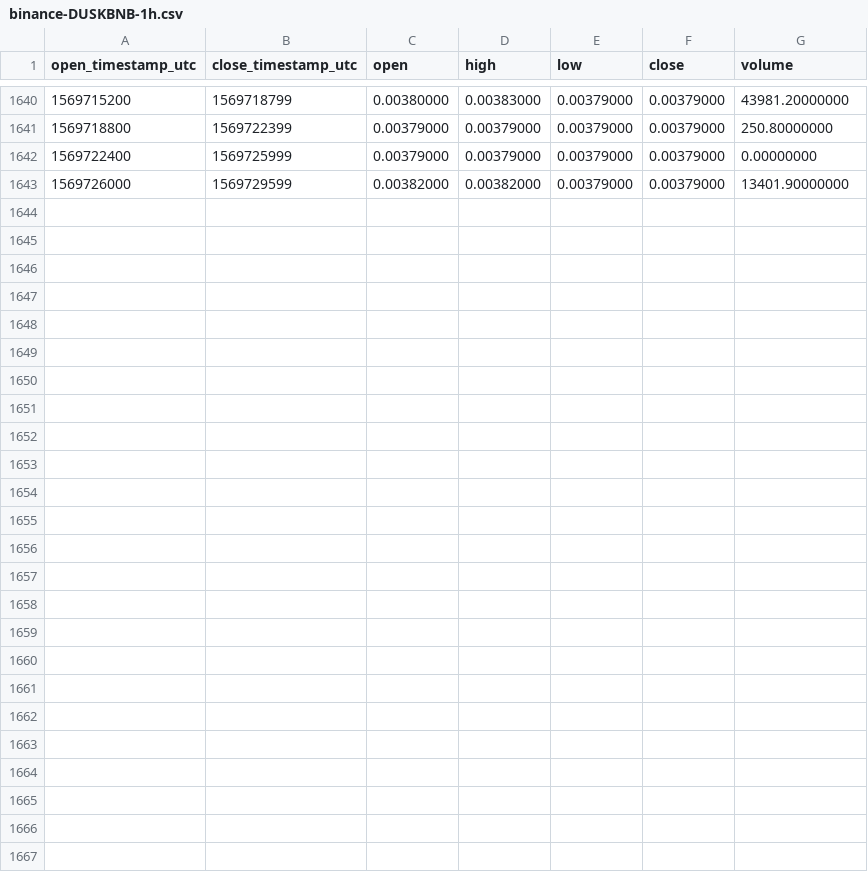
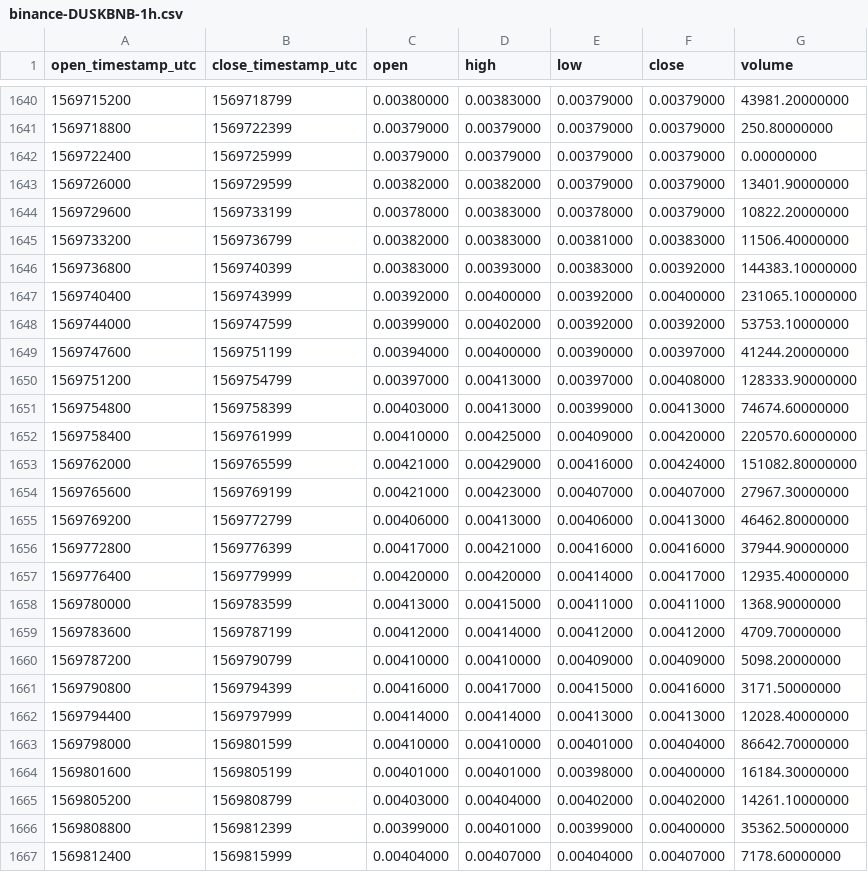
Before and after one commit to cryptobigbro/binance-DUSKBNB, a CSV file: binance-DUSKBNB-1h.csv, drawn as a sheet; only a part is shown, gaps mark what is left out.

Commit message:
Update OHLCV data.

```diff
--- a/binance-DUSKBNB-1h.csv
+++ b/binance-DUSKBNB-1h.csv
@@ -1643 +1643,25 @@ open_timestamp_utc,close_timestamp_utc,open,high,low,close,volume
 1569726000,1569729599,0.00382000,0.00382000,0.00379000,0.00379000,13401.90000000
+1569729600,1569733199,0.00378000,0.00383000,0.00378000,0.00379000,10822.20000000
+1569733200,1569736799,0.00382000,0.00383000,0.00381000,0.00383000,11506.40000000
+1569736800,1569740399,0.00383000,0.00393000,0.00383000,0.00392000,144383.10000000
+1569740400,1569743999,0.00392000,0.00400000,0.00392000,0.00400000,231065.10000000
+1569744000,1569747599,0.00399000,0.00402000,0.00392000,0.00392000,53753.10000000
+1569747600,1569751199,0.00394000,0.00400000,0.00390000,0.00397000,41244.20000000
+1569751200,1569754799,0.00397000,0.00413000,0.00397000,0.00408000,128333.90000000
+1569754800,1569758399,0.00403000,0.00413000,0.00399000,0.00413000,74674.60000000
+1569758400,1569761999,0.00410000,0.00425000,0.00409000,0.00420000,220570.60000000
+1569762000,1569765599,0.00421000,0.00429000,0.00416000,0.00424000,151082.80000000
+1569765600,1569769199,0.00421000,0.00423000,0.00407000,0.00407000,27967.30000000
+1569769200,1569772799,0.00406000,0.00413000,0.00406000,0.00413000,46462.80000000
+1569772800,1569776399,0.00417000,0.00421000,0.00416000,0.00416000,37944.90000000
+1569776400,1569779999,0.00420000,0.00420000,0.00414000,0.00417000,12935.40000000
+1569780000,1569783599,0.00413000,0.00415000,0.00411000,0.00411000,1368.90000000
+1569783600,1569787199,0.00412000,0.00414000,0.00412000,0.00412000,4709.70000000
+1569787200,1569790799,0.00410000,0.00410000,0.00409000,0.00409000,5098.20000000
+1569790800,1569794399,0.00416000,0.00417000,0.00415000,0.00416000,3171.50000000
+1569794400,1569797999,0.00414000,0.00414000,0.00413000,0.00413000,12028.40000000
+1569798000,1569801599,0.00410000,0.00410000,0.00401000,0.00404000,86642.70000000
+1569801600,1569805199,0.00401000,0.00401000,0.00398000,0.00400000,16184.30000000
+1569805200,1569808799,0.00403000,0.00404000,0.00402000,0.00402000,14261.10000000
+1569808800,1569812399,0.00399000,0.00401000,0.00399000,0.00400000,35362.50000000
+1569812400,1569815999,0.00404000,0.00407000,0.00404000,0.00407000,7178.60000000
```
Also changed, not shown: binance-DUSKBNB-1d.csv.
